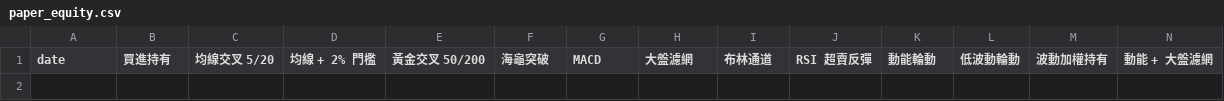
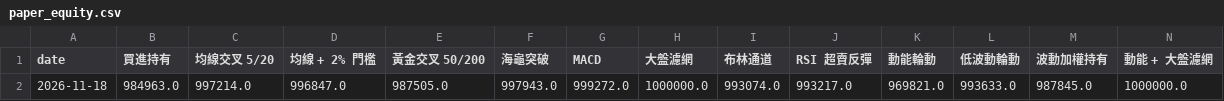
Before and after one commit to brian981226/quant-paper, a CSV file: data/paper_equity.csv, drawn as a sheet; only a part is shown; rows hold the shown columns only; the diff names each change by its address in the sheet, - before the commit and + after, or states it on an @@ line.

```diff
--- a/data/paper_equity.csv
+++ b/data/paper_equity.csv
+row 2: 2026-11-18 | 984963.0 | 997214.0 | 996847.0 | 987505.0 | 997943.0 | 999272.0 | 1000000.0 | 993074.0 | 993217.0 | 969821.0 | 993633.0 | 987845.0 | 1000000.0
```
Also changed, not shown: 2 other files.
